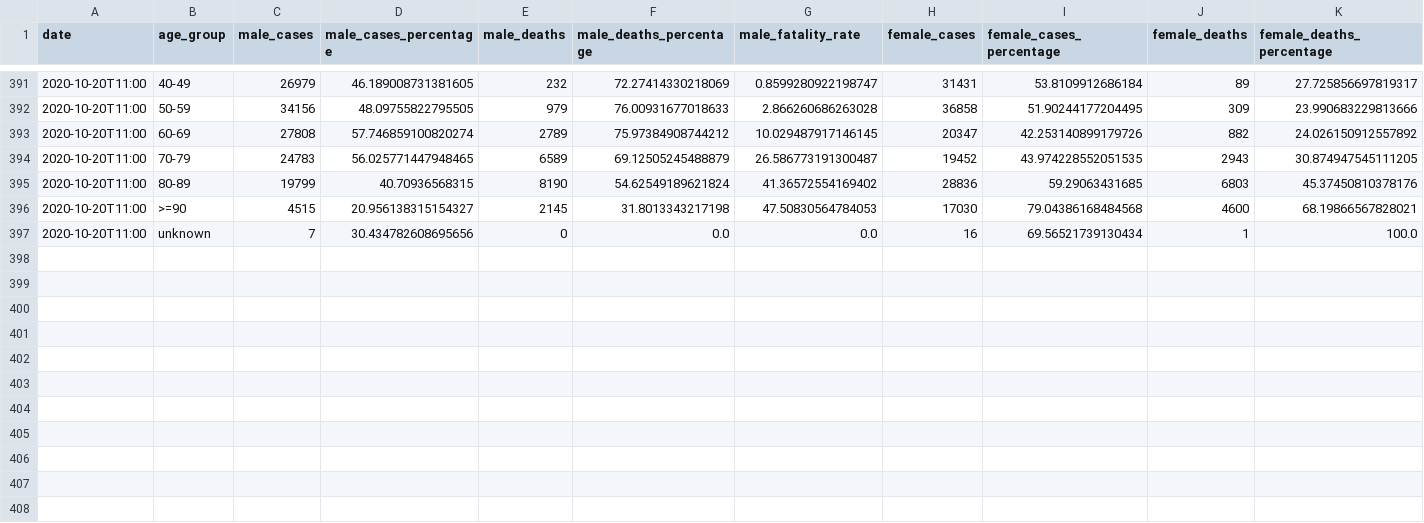
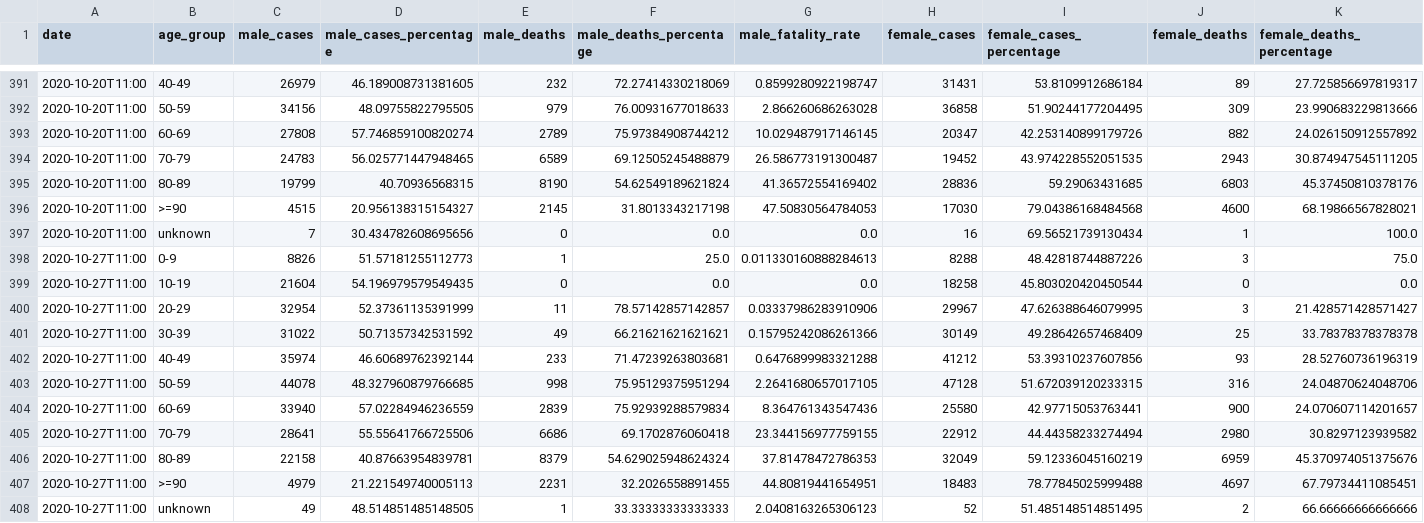
Before and after one commit to janluke/iccas-dataset, a CSV file: data/iccas_full.csv, drawn as a sheet; only a part is shown, gaps mark what is left out; rows hold the shown columns only; the diff names each change by its address in the sheet, - before the commit and + after, or states it on an @@ line.

```diff
--- a/data/iccas_full.csv
+++ b/data/iccas_full.csv
+row 398: 2020-10-27T11:00 | 0-9 | 8826 | 51.57181255112773 | 1 | 25.0 | 0.011330160888284613 | 8288 | 48.42818744887226 | 3 | 75.0
+row 399: 2020-10-27T11:00 | 10-19 | 21604 | 54.196979579549435 | 0 | 0.0 | 0.0 | 18258 | 45.803020420450544 | 0 | 0.0
+row 400: 2020-10-27T11:00 | 20-29 | 32954 | 52.37361135391999 | 11 | 78.57142857142857 | 0.03337986283910906 | 29967 | 47.626388646079995 | 3 | 21.428571428571427
+row 401: 2020-10-27T11:00 | 30-39 | 31022 | 50.71357342531592 | 49 | 66.21621621621621 | 0.15795242086261366 | 30149 | 49.28642657468409 | 25 | 33.78378378378378
+row 402: 2020-10-27T11:00 | 40-49 | 35974 | 46.60689762392144 | 233 | 71.47239263803681 | 0.6476899983321288 | 41212 | 53.39310237607856 | 93 | 28.52760736196319
+row 403: 2020-10-27T11:00 | 50-59 | 44078 | 48.327960879766685 | 998 | 75.95129375951294 | 2.2641680657017105 | 47128 | 51.672039120233315 | 316 | 24.04870624048706
+row 404: 2020-10-27T11:00 | 60-69 | 33940 | 57.02284946236559 | 2839 | 75.92939288579834 | 8.364761343547436 | 25580 | 42.97715053763441 | 900 | 24.070607114201657
+row 405: 2020-10-27T11:00 | 70-79 | 28641 | 55.55641766725506 | 6686 | 69.1702876060418 | 23.344156977759155 | 22912 | 44.44358233274494 | 2980 | 30.8297123939582
+row 406: 2020-10-27T11:00 | 80-89 | 22158 | 40.87663954839781 | 8379 | 54.629025948624324 | 37.81478472786353 | 32049 | 59.12336045160219 | 6959 | 45.370974051375676
+row 407: 2020-10-27T11:00 | >=90 | 4979 | 21.221549740005113 | 2231 | 32.2026558891455 | 44.80819441654951 | 18483 | 78.77845025999488 | 4697 | 67.79734411085451
+row 408: 2020-10-27T11:00 | unknown | 49 | 48.514851485148505 | 1 | 33.33333333333333 | 2.0408163265306123 | 52 | 51.485148514851495 | 2 | 66.66666666666666
```
Also changed, not shown: 1 other file.
